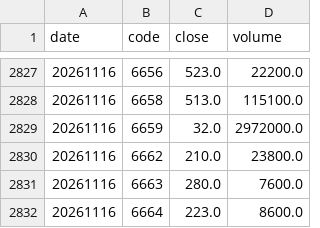
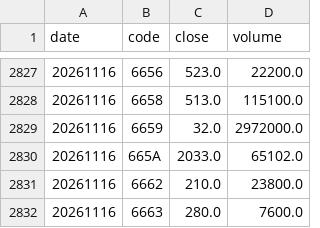
Before and after one commit to yosshi09230/jpx-margin, a CSV file: data/prices/2026/20261116.csv, drawn as a sheet; only a part is shown, gaps mark what is left out; the shorter side is filled out with more unchanged rows.

```diff
--- a/data/prices/2026/20261116.csv
+++ b/data/prices/2026/20261116.csv
@@ -2829,2 +2829,3 @@ date,code,close,volume
 20261116,6659,32.0,2972000.0
+20261116,665A,2033.0,65102.0
 20261116,6662,210.0,23800.0
```
Also changed, not shown: data/margin_meta.csv, data/prices/2026/20261113.csv, 5 other files.
